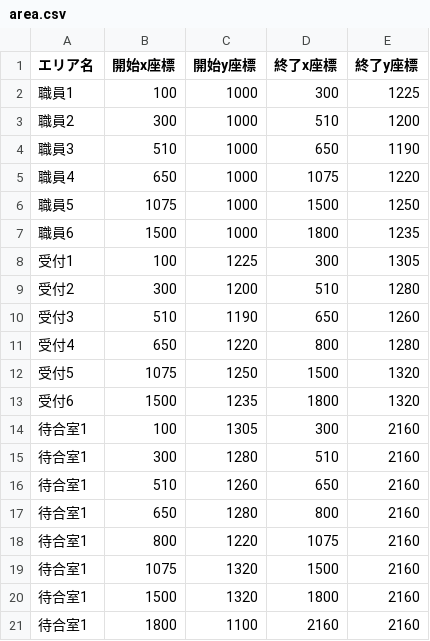
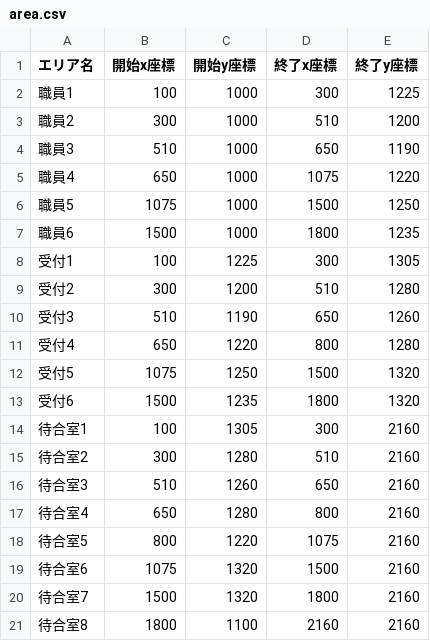
Before and after one commit to fye813/PaddleDetection, a CSV file: integrate_id/area.csv, drawn as a sheet.

Commit message:
エリア確認用のpyファイルを追加実装 area.csvの修正

```diff
--- a/integrate_id/area.csv
+++ b/integrate_id/area.csv
@@ -14,8 +14,8 @@
 待合室1,100,1305,300,2160
-待合室1,300,1280,510,2160
-待合室1,510,1260,650,2160
-待合室1,650,1280,800,2160
-待合室1,800,1220,1075,2160
-待合室1,1075,1320,1500,2160
-待合室1,1500,1320,1800,2160
-待合室1,1800,1100,2160,2160
+待合室2,300,1280,510,2160
+待合室3,510,1260,650,2160
+待合室4,650,1280,800,2160
+待合室5,800,1220,1075,2160
+待合室6,1075,1320,1500,2160
+待合室7,1500,1320,1800,2160
+待合室8,1800,1100,2160,2160
```
Also changed, not shown: 2 other files.
